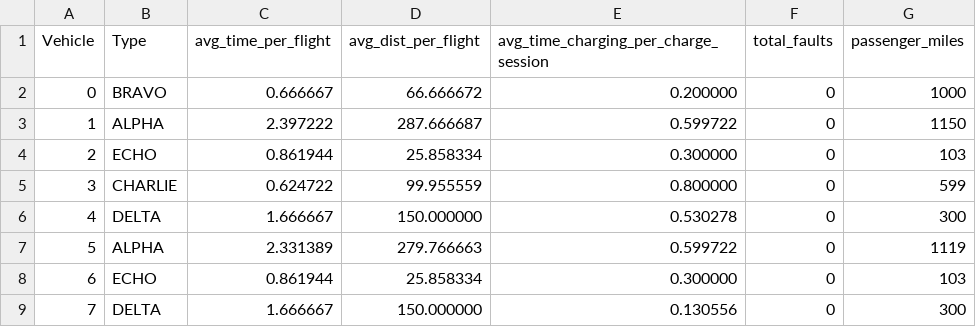
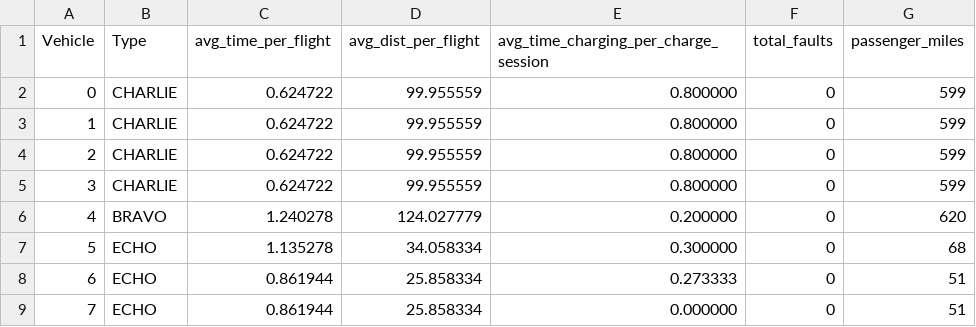
Before and after one commit to awright2009/sim, a CSV file: vehicle_stats.csv, drawn as a sheet; only a part is shown; the diff covers the shown part only.

```diff
--- a/vehicle_stats.csv
+++ b/vehicle_stats.csv
@@ -1,9 +1,9 @@
 Vehicle, Type, avg_time_per_flight, avg_dist_per_flight, avg_time_charging_per_charge_session, total_faults, passenger_miles
-0, BRAVO,	0.666667, 66.666672, 0.200000, 0, 1000
-1, ALPHA,	2.397222, 287.666687, 0.599722, 0, 1150
-2, ECHO,	0.861944, 25.858334, 0.300000, 0, 103
+0, CHARLIE,	0.624722, 99.955559, 0.800000, 0, 599
+1, CHARLIE,	0.624722, 99.955559, 0.800000, 0, 599
+2, CHARLIE,	0.624722, 99.955559, 0.800000, 0, 599
 3, CHARLIE,	0.624722, 99.955559, 0.800000, 0, 599
-4, DELTA,	1.666667, 150.000000, 0.530278, 0, 300
-5, ALPHA,	2.331389, 279.766663, 0.599722, 0, 1119
-6, ECHO,	0.861944, 25.858334, 0.300000, 0, 103
-7, DELTA,	1.666667, 150.000000, 0.130556, 0, 300
+4, BRAVO,	1.240278, 124.027779, 0.200000, 0, 620
+5, ECHO,	1.135278, 34.058334, 0.300000, 0, 68
+6, ECHO,	0.861944, 25.858334, 0.273333, 0, 51
+7, ECHO,	0.861944, 25.858334, 0.000000, 0, 51
```
Also changed, not shown: 47 edited cells elsewhere in this file, type_stats.csv.
